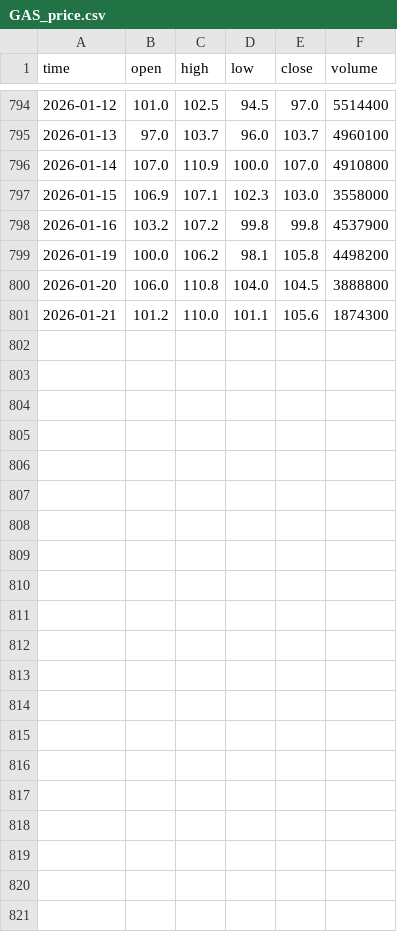
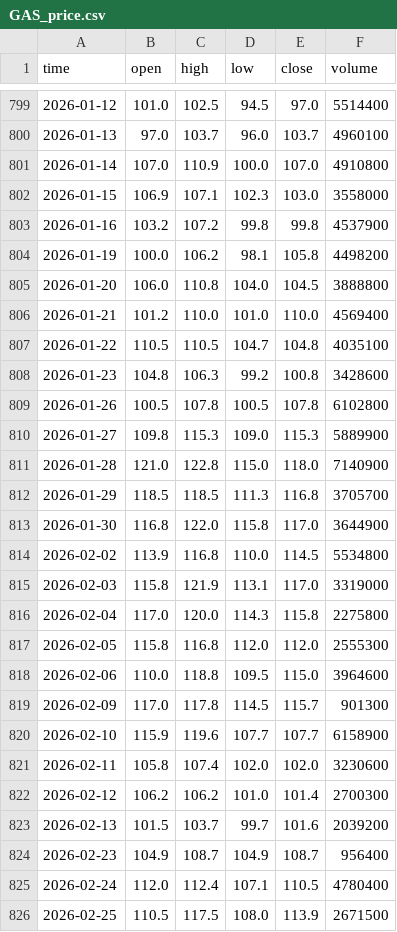
Before and after one commit to darkend16987/Stock4N, a CSV file: data/raw/GAS_price.csv, drawn as a sheet; only a part is shown, gaps mark what is left out; the diff covers the shown part only.

```diff
--- a/data/raw/GAS_price.csv
+++ b/data/raw/GAS_price.csv
@@ -800,2 +805,22 @@ time,open,high,low,close,volume
 2026-01-20,106.0,110.8,104.0,104.5,3888800
-2026-01-21,101.2,110.0,101.1,105.6,1874300
+2026-01-21,101.2,110.0,101.0,110.0,4569400
+2026-01-22,110.5,110.5,104.7,104.8,4035100
+2026-01-23,104.8,106.3,99.2,100.8,3428600
+2026-01-26,100.5,107.8,100.5,107.8,6102800
+2026-01-27,109.8,115.3,109.0,115.3,5889900
+2026-01-28,121.0,122.8,115.0,118.0,7140900
+2026-01-29,118.5,118.5,111.3,116.8,3705700
+2026-01-30,116.8,122.0,115.8,117.0,3644900
+2026-02-02,113.9,116.8,110.0,114.5,5534800
+2026-02-03,115.8,121.9,113.1,117.0,3319000
+2026-02-04,117.0,120.0,114.3,115.8,2275800
+2026-02-05,115.8,116.8,112.0,112.0,2555300
+2026-02-06,110.0,118.8,109.5,115.0,3964600
+2026-02-09,117.0,117.8,114.5,115.7,901300
+2026-02-10,115.9,119.6,107.7,107.7,6158900
+2026-02-11,105.8,107.4,102.0,102.0,3230600
+2026-02-12,106.2,106.2,101.0,101.4,2700300
+2026-02-13,101.5,103.7,99.7,101.6,2039200
+2026-02-23,104.9,108.7,104.9,108.7,956400
+2026-02-24,112.0,112.4,107.1,110.5,4780400
+2026-02-25,110.5,117.5,108.0,113.9,2671500
```
Also changed, not shown: 5 added rows elsewhere in this file, data/raw/ACB_price.csv, data/raw/FRT_price.csv, 45 other files.
